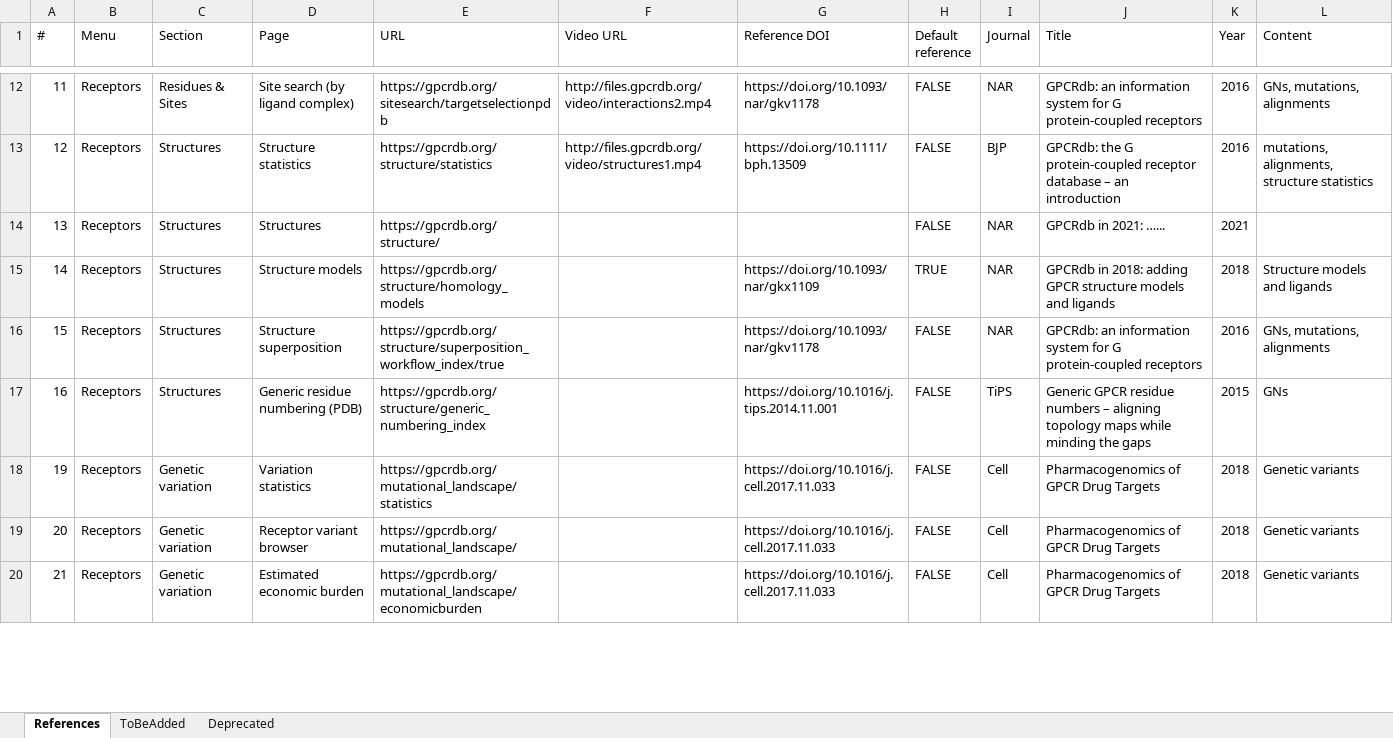
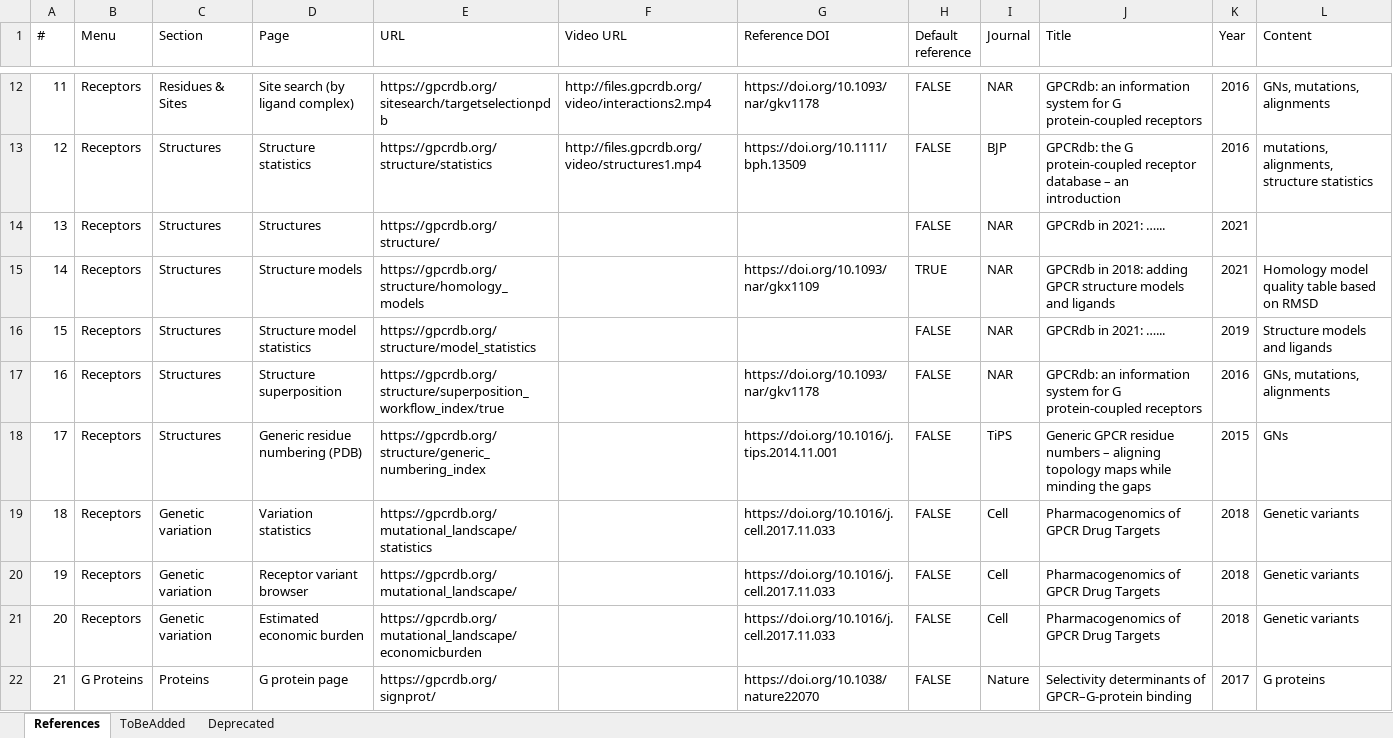
Before and after one commit to protwis/gpcrdb_data, an Excel workbook: common_data/Site_References.xlsx, sheet References, drawn as a sheet; only a part is shown, gaps mark what is left out; values as stored, in another font and other column widths than the file's, no cell formats; conditional formats not drawn; addresses are those after the commit; the diff covers the shown part only; the diff names each change by its address in the sheet, - before the commit and + after, or states it on an @@ line.

Commit message:
UPDATE: alignment update, new structures

```diff
--- a/common_data/Site_References.xlsx (sheet References)
+++ b/common_data/Site_References.xlsx (sheet References)
-K15 (Year): 2018
+K15 (Year): 2021
-L15 (Content): Structure models and ligands
+L15 (Content): Homology model quality table based on RMSD
-D16 (Page): Structure superposition
+D16 (Page): Structure model statistics
-E16 (URL): https://gpcrdb.org/structure/superposition_workflow_index/true
+E16 (URL): https://gpcrdb.org/structure/model_statistics
-G16 (Reference DOI): https://doi.org/10.1093/nar/gkv1178
+G16 (Reference DOI): (empty)
-J16 (Title): GPCRdb: an information system for G protein-coupled receptors
+J16 (Title): GPCRdb in 2021: …...
-K16 (Year): 2016
+K16 (Year): 2019
-L16 (Content): GNs, mutations, alignments
+L16 (Content): Structure models and ligands
-D17 (Page): Generic residue numbering (PDB)
+D17 (Page): Structure superposition
-E17 (URL): https://gpcrdb.org/structure/generic_numbering_index
+E17 (URL): https://gpcrdb.org/structure/superposition_workflow_index/true
-G17 (Reference DOI): https://doi.org/10.1016/j.tips.2014.11.001
+G17 (Reference DOI): https://doi.org/10.1093/nar/gkv1178
-I17 (Journal): TiPS
+I17 (Journal): NAR
-J17 (Title): Generic GPCR residue numbers – aligning topology maps while minding the gaps
+J17 (Title): GPCRdb: an information system for G protein-coupled receptors
-K17 (Year): 2015
+K17 (Year): 2016
-L17 (Content): GNs
+L17 (Content): GNs, mutations, alignments
+row 18: 17 | Receptors | Structures | Generic residue numbering (PDB) | https://gpcrdb.org/structure/generic_numbering_index |  | https://doi.org/10.1016/j.tips.2014.11.001 | FALSE | TiPS | Generic GPCR residue numbers – aligning topology maps while minding the gaps | 2015 | GNs
+row 19: 18 | Receptors | Genetic variation | Variation statistics | https://gpcrdb.org/mutational_landscape/statistics |  | https://doi.org/10.1016/j.cell.2017.11.033 | FALSE | Cell | Pharmacogenomics of GPCR Drug Targets | 2018 | Genetic variants
-D20 (Page): Variation statistics
+D20 (Page): Receptor variant browser
-E20 (URL): https://gpcrdb.org/mutational_landscape/statistics
+E20 (URL): https://gpcrdb.org/mutational_landscape/
-D21 (Page): Receptor variant browser
+D21 (Page): Estimated economic burden
-E21 (URL): https://gpcrdb.org/mutational_landscape/
+E21 (URL): https://gpcrdb.org/mutational_landscape/economicburden
-B22 (Menu): Receptors
+B22 (Menu): G Proteins
-C22 (Section): Genetic variation
+C22 (Section): Proteins
-D22 (Page): Estimated economic burden
+D22 (Page): G protein page
-E22 (URL): https://gpcrdb.org/mutational_landscape/economicburden
+E22 (URL): https://gpcrdb.org/signprot/
-G22 (Reference DOI): https://doi.org/10.1016/j.cell.2017.11.033
+G22 (Reference DOI): https://doi.org/10.1038/nature22070
-I22 (Journal): Cell
+I22 (Journal): Nature
-J22 (Title): Pharmacogenomics of GPCR Drug Targets
+J22 (Title): Selectivity determinants of GPCR–G-protein binding
-K22 (Year): 2018
+K22 (Year): 2017
-L22 (Content): Genetic variants
+L22 (Content): G proteins
```
Also changed, not shown: 2 removed rows and 206 edited cells elsewhere in this sheet, sheet ToBeAdded, cell formats, 40 other files.
